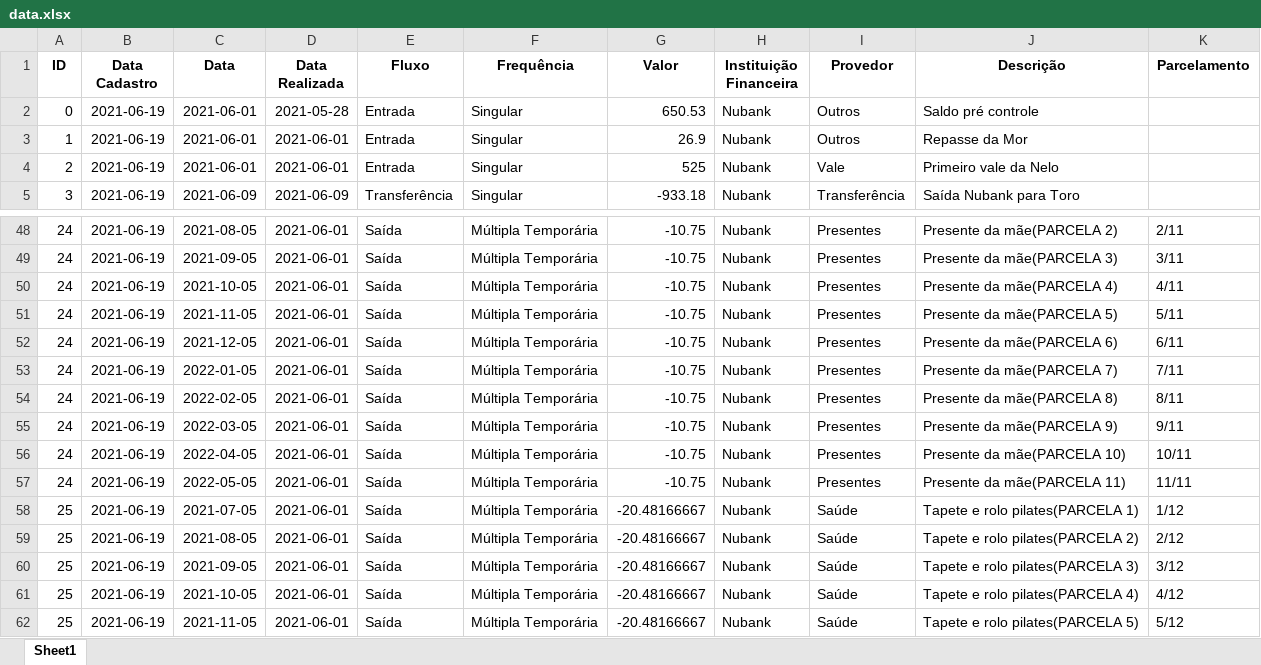
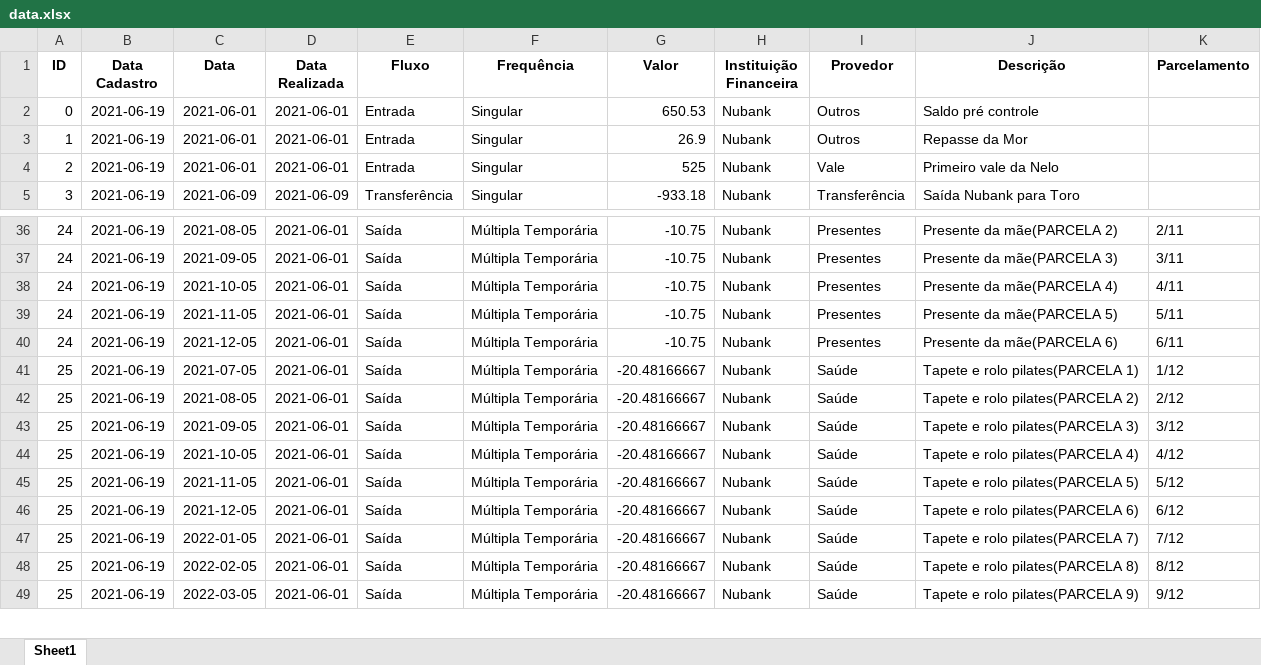
Before and after one commit to momba98/financial_history, an Excel workbook: data.xlsx, sheet Sheet1, drawn as a sheet; only a part is shown, gaps mark what is left out; the shorter side is filled out with more unchanged rows; values as stored, in another font and other column widths than the file's, no borders; removed rows and columns are numbered as before the commit, all else as after; the diff covers the shown part only; the diff names each change by its address in the sheet, - before the commit and + after, or states it on an @@ line.

```diff
--- a/data.xlsx (sheet Sheet1)
+++ b/data.xlsx (sheet Sheet1)
-D2 (Data Realizada): 2021-05-28
+D2 (Data Realizada): 2021-06-01
-row 53: 24 | 2021-06-19 | 2022-01-05 | 2021-06-01 | Saída | Múltipla Temporária | -10.75 | Nubank | Presentes | Presente da mãe(PARCELA 7) | 7/11
-row 54: 24 | 2021-06-19 | 2022-02-05 | 2021-06-01 | Saída | Múltipla Temporária | -10.75 | Nubank | Presentes | Presente da mãe(PARCELA 8) | 8/11
-row 55: 24 | 2021-06-19 | 2022-03-05 | 2021-06-01 | Saída | Múltipla Temporária | -10.75 | Nubank | Presentes | Presente da mãe(PARCELA 9) | 9/11
-row 56: 24 | 2021-06-19 | 2022-04-05 | 2021-06-01 | Saída | Múltipla Temporária | -10.75 | Nubank | Presentes | Presente da mãe(PARCELA 10) | 10/11
-row 57: 24 | 2021-06-19 | 2022-05-05 | 2021-06-01 | Saída | Múltipla Temporária | -10.75 | Nubank | Presentes | Presente da mãe(PARCELA 11) | 11/11
```
Also changed, not shown: 48 added rows, 12 removed rows and 12 edited cells elsewhere in this sheet, sheets/data.xlsx, 1 other file.
